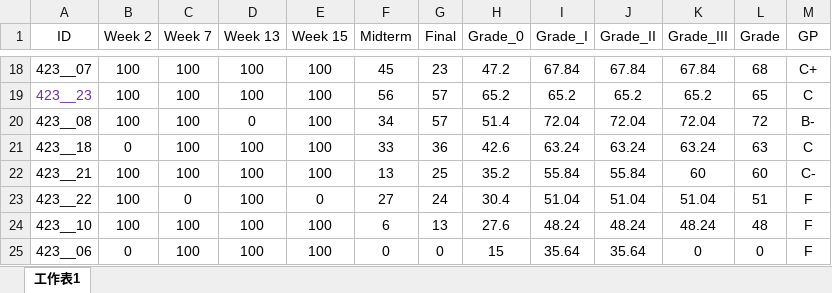
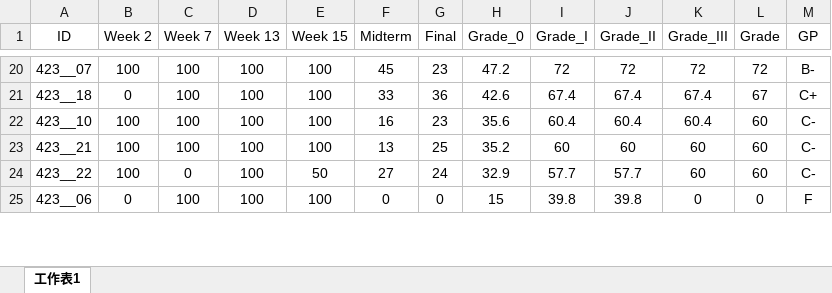
Before and after one commit to politics-tchsiao/politics-, an Excel workbook: grade/grade.xlsx, sheet 工作表1, drawn as a sheet; only a part is shown, gaps mark what is left out; values as stored, in another font and other column widths than the file's, no borders; conditional formats not drawn; removed rows and columns are numbered as before the commit, all else as after; the diff covers the shown part only; the diff names each change by its address in the sheet, - before the commit and + after, or states it on an @@ line.

```diff
--- a/grade/grade.xlsx (sheet 工作表1)
+++ b/grade/grade.xlsx (sheet 工作表1)
-I20 (Grade_I): 67.84
+I20 (Grade_I): 72
-J20 (Grade_II): 67.84
+J20 (Grade_II): 72
-K20 (Grade_III): 67.84
+K20 (Grade_III): 72
-L20 (Grade): 68
+L20 (Grade): 72
-M20 (GP): C+
+M20 (GP): B-
-row 19: 423__23 | 100 | 100 | 100 | 100 | 56 | 57 | 65.2 | 65.2 | 65.2 | 65.2 | 65 | C
-row 20: 423__08 | 100 | 100 | 0 | 100 | 34 | 57 | 51.4 | 72.04 | 72.04 | 72.04 | 72 | B-
-I21 (Grade_I): 63.24
+I21 (Grade_I): 67.4
-J21 (Grade_II): 63.24
+J21 (Grade_II): 67.4
-K21 (Grade_III): 63.24
+K21 (Grade_III): 67.4
-L21 (Grade): 63
+L21 (Grade): 67
-M21 (GP): C
+M21 (GP): C+
+row 22: 423__10 | 100 | 100 | 100 | 100 | 16 | 23 | 35.6 | 60.4 | 60.4 | 60.4 | 60 | C-
-I23 (Grade_I): 55.84
+I23 (Grade_I): 60
-J23 (Grade_II): 55.84
+J23 (Grade_II): 60
-E24 (Week 15): 0
+E24 (Week 15): 50
-H24 (Grade_0): 30.4
+H24 (Grade_0): 32.9
-I24 (Grade_I): 51.04
+I24 (Grade_I): 57.7
-J24 (Grade_II): 51.04
+J24 (Grade_II): 57.7
-K24 (Grade_III): 51.04
+K24 (Grade_III): 60
-L24 (Grade): 51
+L24 (Grade): 60
-M24 (GP): F
+M24 (GP): C-
-row 24: 423__10 | 100 | 100 | 100 | 100 | 6 | 13 | 27.6 | 48.24 | 48.24 | 48.24 | 48 | F
-I25 (Grade_I): 35.64
+I25 (Grade_I): 39.8
-J25 (Grade_II): 35.64
+J25 (Grade_II): 39.8
```
Also changed, not shown: 4 added rows, 2 removed rows and 67 edited cells elsewhere in this sheet, formulas that keep their value, 1 other file.
